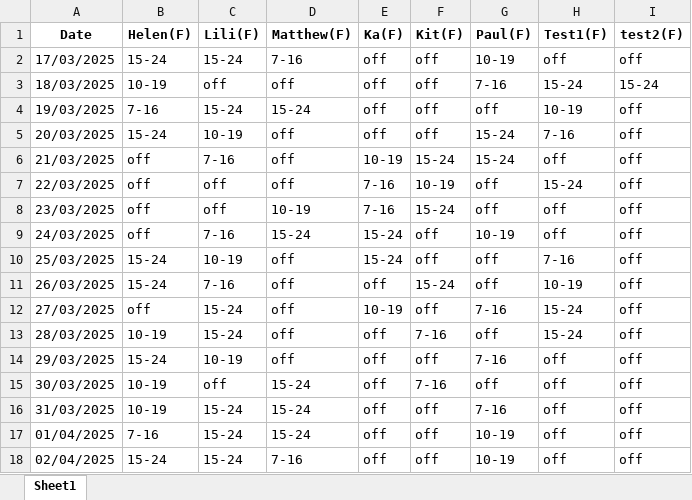
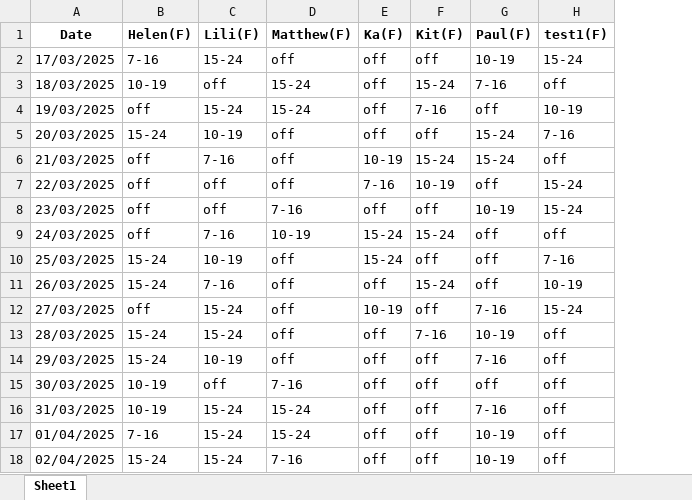
Before and after one commit to AiroGriefwind/ScheduleMaker, an Excel workbook: schedule_with_senior_editors.xlsx, sheet Sheet1, drawn as a sheet; only a part is shown; values as stored, in another font and other column widths than the file's, no borders; the diff covers the shown part only; the diff names each change by its address in the sheet, - before the commit and + after, or states it on an @@ line.

```diff
--- a/schedule_with_senior_editors.xlsx (sheet Sheet1)
+++ b/schedule_with_senior_editors.xlsx (sheet Sheet1)
-column I (test2(F)), rows 2-18: off | 15-24 | off | off | off | off | off | off | off | off | off | off | off | off | off | off | off
-H1: Test1(F)
+H1: test1(F)
-B2 (Helen(F)): 15-24
+B2 (Helen(F)): 7-16
-D2 (Matthew(F)): 7-16
+D2 (Matthew(F)): off
-H2 (test1(F)): off
+H2 (test1(F)): 15-24
-D3 (Matthew(F)): off
+D3 (Matthew(F)): 15-24
-F3 (Kit(F)): off
+F3 (Kit(F)): 15-24
-H3 (test1(F)): 15-24
+H3 (test1(F)): off
-B4 (Helen(F)): 7-16
+B4 (Helen(F)): off
-F4 (Kit(F)): off
+F4 (Kit(F)): 7-16
-D8 (Matthew(F)): 10-19
+D8 (Matthew(F)): 7-16
-E8 (Ka(F)): 7-16
+E8 (Ka(F)): off
-F8 (Kit(F)): 15-24
+F8 (Kit(F)): off
-G8 (Paul(F)): off
+G8 (Paul(F)): 10-19
-H8 (test1(F)): off
+H8 (test1(F)): 15-24
-D9 (Matthew(F)): 15-24
+D9 (Matthew(F)): 10-19
-F9 (Kit(F)): off
+F9 (Kit(F)): 15-24
-G9 (Paul(F)): 10-19
+G9 (Paul(F)): off
-B13 (Helen(F)): 10-19
+B13 (Helen(F)): 15-24
-G13 (Paul(F)): off
+G13 (Paul(F)): 10-19
-H13 (test1(F)): 15-24
+H13 (test1(F)): off
-D15 (Matthew(F)): 15-24
+D15 (Matthew(F)): 7-16
-F15 (Kit(F)): 7-16
+F15 (Kit(F)): off
```
Also changed, not shown: 12 edited cells elsewhere in this sheet, availability_export.xlsx, 2 other files.
